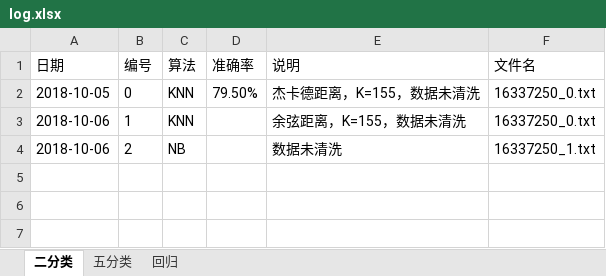
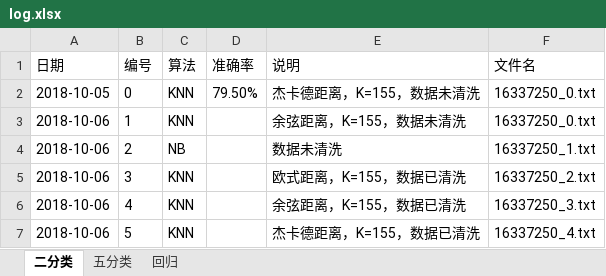
Before and after one commit to npathcheck/project, an Excel workbook: rank/log.xlsx, sheet 二分类, drawn as a sheet; values as stored, in another font and other column widths than the file's, no borders; the diff names each change by its address in the sheet, - before the commit and + after, or states it on an @@ line.

```diff
--- a/rank/log.xlsx (sheet 二分类)
+++ b/rank/log.xlsx (sheet 二分类)
+row 5: 2018-10-06 | 3 | KNN |  | 欧式距离，K=155，数据已清洗 | 16337250_2.txt
+row 6: 2018-10-06 | 4 | KNN |  | 余弦距离，K=155，数据已清洗 | 16337250_3.txt
+row 7: 2018-10-06 | 5 | KNN |  | 杰卡德距离，K=155，数据已清洗 | 16337250_4.txt
```
Also changed, not shown: sheet 回归, 6 other files.
